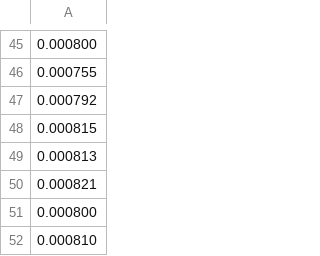
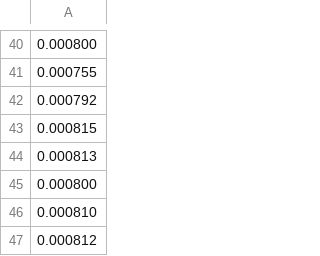
Before and after one commit to ferhaterata/msp430, a CSV file: 001.csv, drawn as a sheet; only a part is shown, gaps mark what is left out; the shorter side is filled out with more unchanged rows; removed rows and columns are numbered as before the commit, all else as after; the diff covers the shown part only; the diff names each change by its address in the sheet, - before the commit and + after, or states it on an @@ line.

Commit message:
Update 001.csv

```diff
--- a/001.csv
+++ b/001.csv
-row 50: 0.000821
```
Also changed, not shown: 9 added rows, 6 removed rows and 1 moved row elsewhere in this file.
